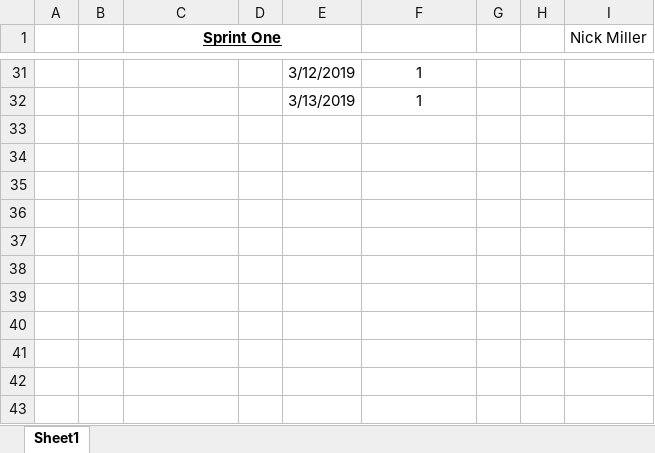
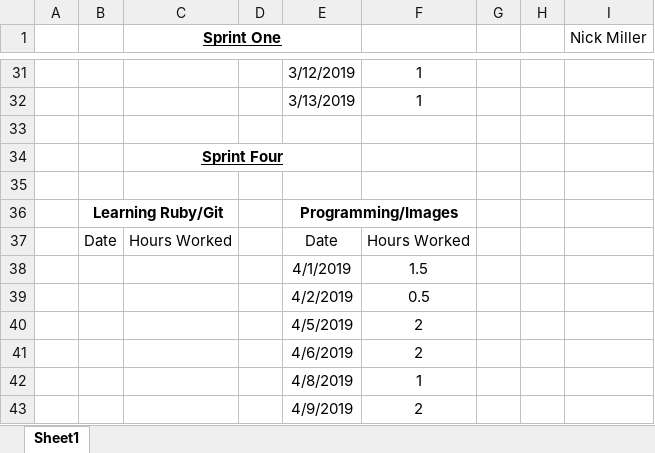
Before and after one commit to FrancescoLimoni/P.I.E, an Excel workbook: Time Tracking/Tracking Nick Miller.xlsx, sheet Sheet1, drawn as a sheet; only a part is shown, gaps mark what is left out; values as stored, in another font and other column widths than the file's, no borders; the diff names each change by its address in the sheet, - before the commit and + after, or states it on an @@ line.

Commit message:
Add files via upload
Updated for Sprint Four Work Hours

```diff
--- a/Time Tracking/Tracking Nick Miller.xlsx (sheet Sheet1)
+++ b/Time Tracking/Tracking Nick Miller.xlsx (sheet Sheet1)
+row 33: (empty)
+row 34:  |  | Sprint Four
+row 35: (empty)
+row 36:  | Learning Ruby/Git |  |  | Programming/Images
+row 37:  | Date | Hours Worked |  | Date | Hours Worked
+row 38:  |  |  |  | 4/1/2019 | 1.5
+row 39:  |  |  |  | 4/2/2019 | 0.5
+row 40:  |  |  |  | 4/5/2019 | 2
+row 41:  |  |  |  | 4/6/2019 | 2
+row 42:  |  |  |  | 4/8/2019 | 1
+row 43:  |  |  |  | 4/9/2019 | 2
```
